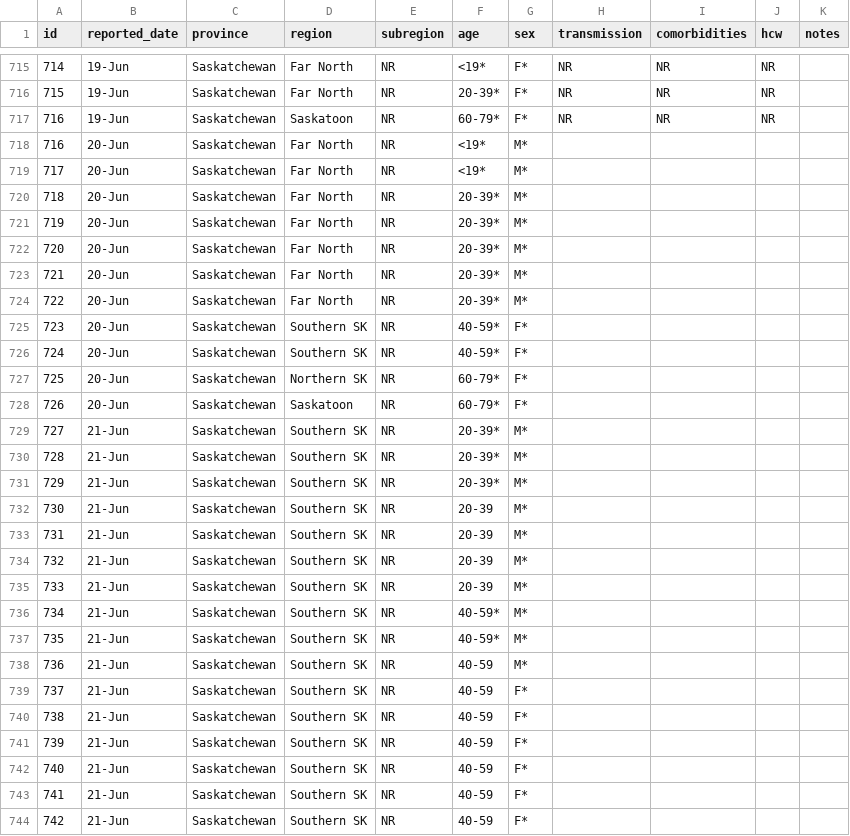
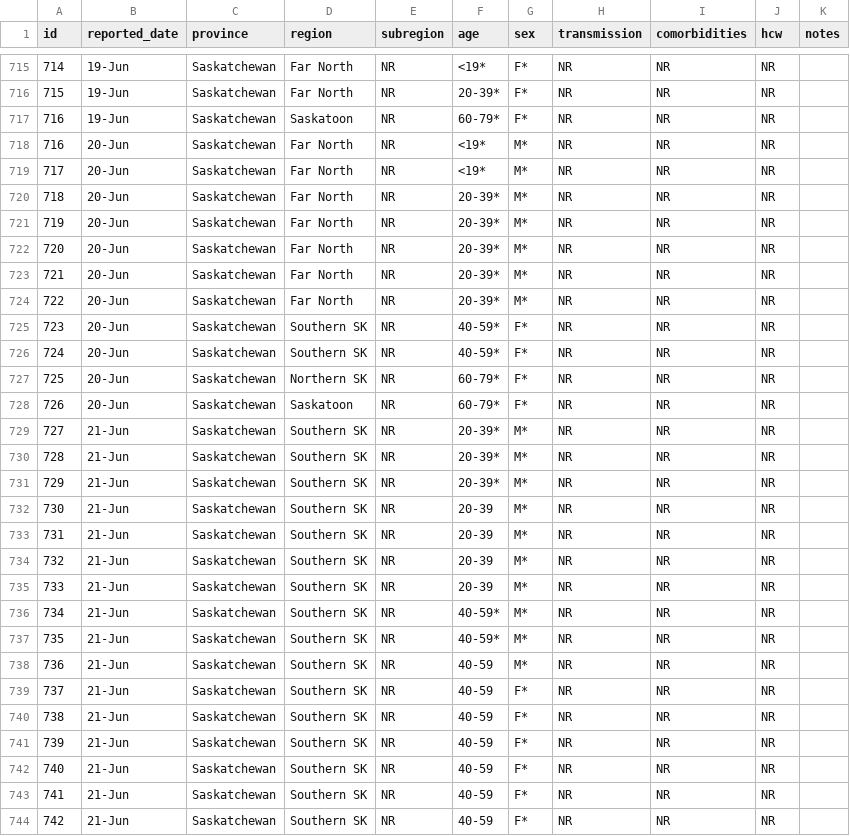
Before and after one commit to noahlittle/SaskOpenCOVID19Data, a CSV file: cases_aggregate.csv, drawn as a sheet; only a part is shown, gaps mark what is left out; the diff covers the shown part only.

```diff
--- a/cases_aggregate.csv
+++ b/cases_aggregate.csv
@@ -717,28 +717,28 @@ id,reported_date,province,region,subregion,age,sex,transmission,comorbidities,hc
 716,19-Jun,Saskatchewan,Saskatoon,NR,60-79*,F*,NR,NR,NR,
-716,20-Jun,Saskatchewan,Far North,NR,<19*,M*,,,,
-717,20-Jun,Saskatchewan,Far North,NR,<19*,M*,,,,
-718,20-Jun,Saskatchewan,Far North,NR,20-39*,M*,,,,
-719,20-Jun,Saskatchewan,Far North,NR,20-39*,M*,,,,
-720,20-Jun,Saskatchewan,Far North,NR,20-39*,M*,,,,
-721,20-Jun,Saskatchewan,Far North,NR,20-39*,M*,,,,
-722,20-Jun,Saskatchewan,Far North,NR,20-39*,M*,,,,
-723,20-Jun,Saskatchewan,Southern SK,NR,40-59*,F*,,,,
-724,20-Jun,Saskatchewan,Southern SK,NR,40-59*,F*,,,,
-725,20-Jun,Saskatchewan,Northern SK,NR,60-79*,F*,,,,
-726,20-Jun,Saskatchewan,Saskatoon,NR,60-79*,F*,,,,
-727,21-Jun,Saskatchewan,Southern SK,NR,20-39*,M*,,,,
-728,21-Jun,Saskatchewan,Southern SK,NR,20-39*,M*,,,,
-729,21-Jun,Saskatchewan,Southern SK,NR,20-39*,M*,,,,
-730,21-Jun,Saskatchewan,Southern SK,NR,20-39,M*,,,,
-731,21-Jun,Saskatchewan,Southern SK,NR,20-39,M*,,,,
-732,21-Jun,Saskatchewan,Southern SK,NR,20-39,M*,,,,
-733,21-Jun,Saskatchewan,Southern SK,NR,20-39,M*,,,,
-734,21-Jun,Saskatchewan,Southern SK,NR,40-59*,M*,,,,
-735,21-Jun,Saskatchewan,Southern SK,NR,40-59*,M*,,,,
-736,21-Jun,Saskatchewan,Southern SK,NR,40-59,M*,,,,
-737,21-Jun,Saskatchewan,Southern SK,NR,40-59,F*,,,,
-738,21-Jun,Saskatchewan,Southern SK,NR,40-59,F*,,,,
-739,21-Jun,Saskatchewan,Southern SK,NR,40-59,F*,,,,
-740,21-Jun,Saskatchewan,Southern SK,NR,40-59,F*,,,,
-741,21-Jun,Saskatchewan,Southern SK,NR,40-59,F*,,,,
-742,21-Jun,Saskatchewan,Southern SK,NR,40-59,F*,,,,
+716,20-Jun,Saskatchewan,Far North,NR,<19*,M*,NR,NR,NR,
+717,20-Jun,Saskatchewan,Far North,NR,<19*,M*,NR,NR,NR,
+718,20-Jun,Saskatchewan,Far North,NR,20-39*,M*,NR,NR,NR,
+719,20-Jun,Saskatchewan,Far North,NR,20-39*,M*,NR,NR,NR,
+720,20-Jun,Saskatchewan,Far North,NR,20-39*,M*,NR,NR,NR,
+721,20-Jun,Saskatchewan,Far North,NR,20-39*,M*,NR,NR,NR,
+722,20-Jun,Saskatchewan,Far North,NR,20-39*,M*,NR,NR,NR,
+723,20-Jun,Saskatchewan,Southern SK,NR,40-59*,F*,NR,NR,NR,
+724,20-Jun,Saskatchewan,Southern SK,NR,40-59*,F*,NR,NR,NR,
+725,20-Jun,Saskatchewan,Northern SK,NR,60-79*,F*,NR,NR,NR,
+726,20-Jun,Saskatchewan,Saskatoon,NR,60-79*,F*,NR,NR,NR,
+727,21-Jun,Saskatchewan,Southern SK,NR,20-39*,M*,NR,NR,NR,
+728,21-Jun,Saskatchewan,Southern SK,NR,20-39*,M*,NR,NR,NR,
+729,21-Jun,Saskatchewan,Southern SK,NR,20-39*,M*,NR,NR,NR,
+730,21-Jun,Saskatchewan,Southern SK,NR,20-39,M*,NR,NR,NR,
+731,21-Jun,Saskatchewan,Southern SK,NR,20-39,M*,NR,NR,NR,
+732,21-Jun,Saskatchewan,Southern SK,NR,20-39,M*,NR,NR,NR,
+733,21-Jun,Saskatchewan,Southern SK,NR,20-39,M*,NR,NR,NR,
+734,21-Jun,Saskatchewan,Southern SK,NR,40-59*,M*,NR,NR,NR,
+735,21-Jun,Saskatchewan,Southern SK,NR,40-59*,M*,NR,NR,NR,
+736,21-Jun,Saskatchewan,Southern SK,NR,40-59,M*,NR,NR,NR,
+737,21-Jun,Saskatchewan,Southern SK,NR,40-59,F*,NR,NR,NR,
+738,21-Jun,Saskatchewan,Southern SK,NR,40-59,F*,NR,NR,NR,
+739,21-Jun,Saskatchewan,Southern SK,NR,40-59,F*,NR,NR,NR,
+740,21-Jun,Saskatchewan,Southern SK,NR,40-59,F*,NR,NR,NR,
+741,21-Jun,Saskatchewan,Southern SK,NR,40-59,F*,NR,NR,NR,
+742,21-Jun,Saskatchewan,Southern SK,NR,40-59,F*,NR,NR,NR,
```
Also changed, not shown: 4 added rows and 66 edited cells elsewhere in this file, cases.csv, hospitalizations.csv, 2 other files.
